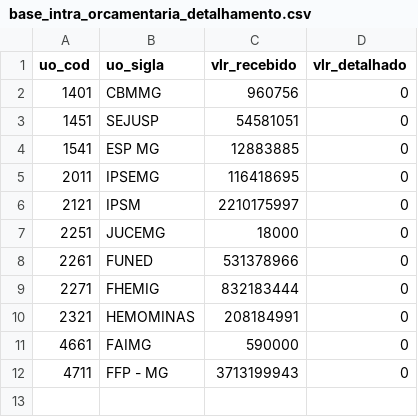
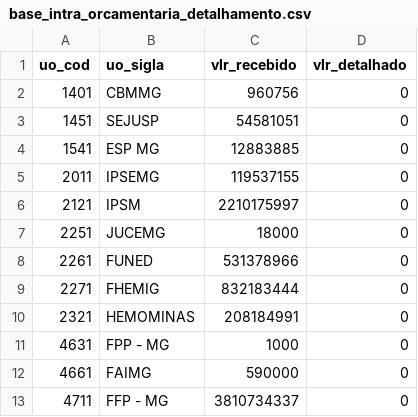
Before and after one commit to splor-mg/dados-sisor-2026, a CSV file: data/base_intra_orcamentaria_detalhamento.csv, drawn as a sheet.

```diff
--- a/data/base_intra_orcamentaria_detalhamento.csv
+++ b/data/base_intra_orcamentaria_detalhamento.csv
@@ -4,3 +4,3 @@ uo_cod,uo_sigla,vlr_recebido,vlr_detalhado
 1541,ESP MG,12883885,0
-2011,IPSEMG,116418695,0
+2011,IPSEMG,119537155,0
 2121,IPSM,2210175997,0
@@ -10,3 +10,4 @@ uo_cod,uo_sigla,vlr_recebido,vlr_detalhado
 2321,HEMOMINAS,208184991,0
+4631,FPP - MG,1000,0
 4661,FAIMG,590000,0
-4711,FFP - MG,3713199943,0
+4711,FFP - MG,3810734337,0
```
Also changed, not shown: data/base_categoria_pessoal.csv, data/base_intra_orcamentaria_repasse.csv, 16 other files.
